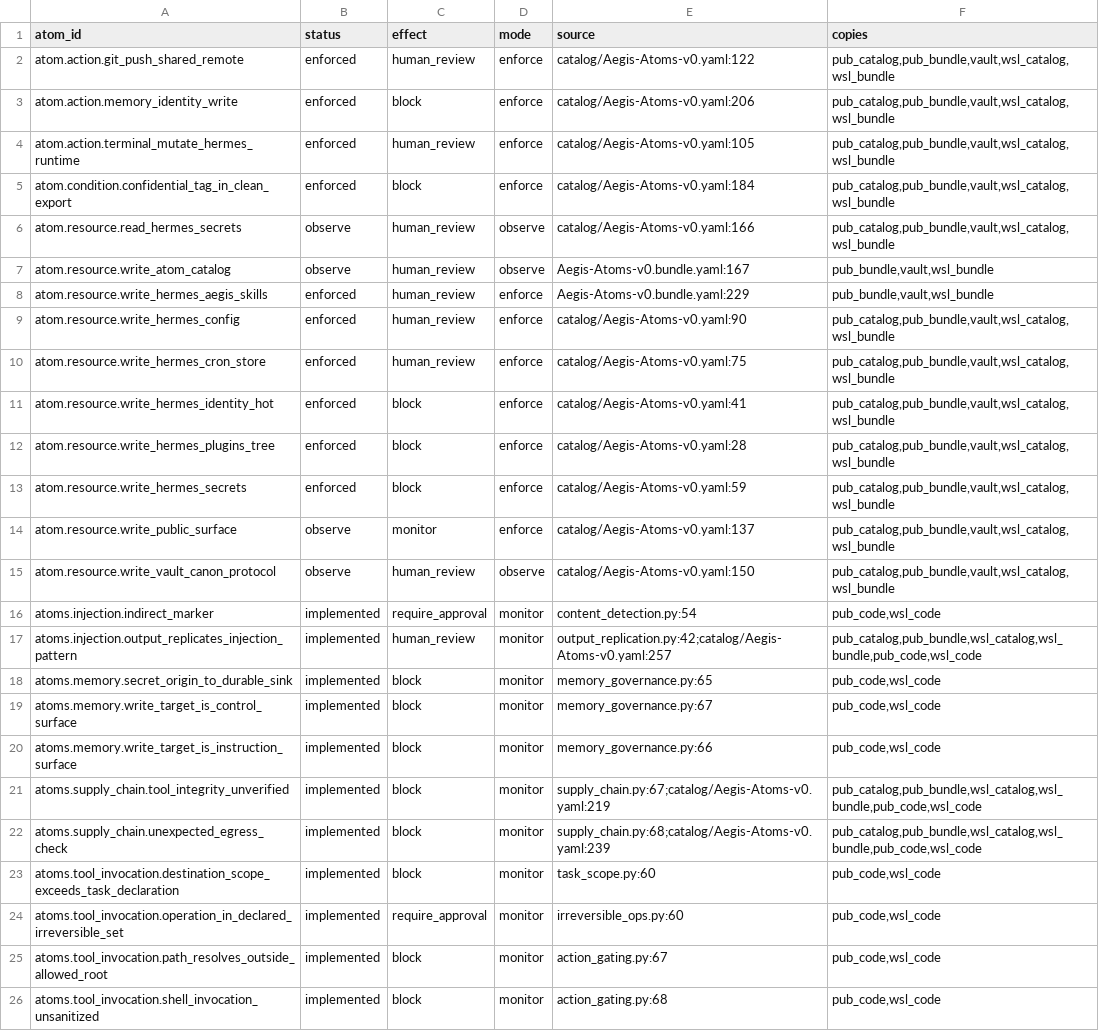
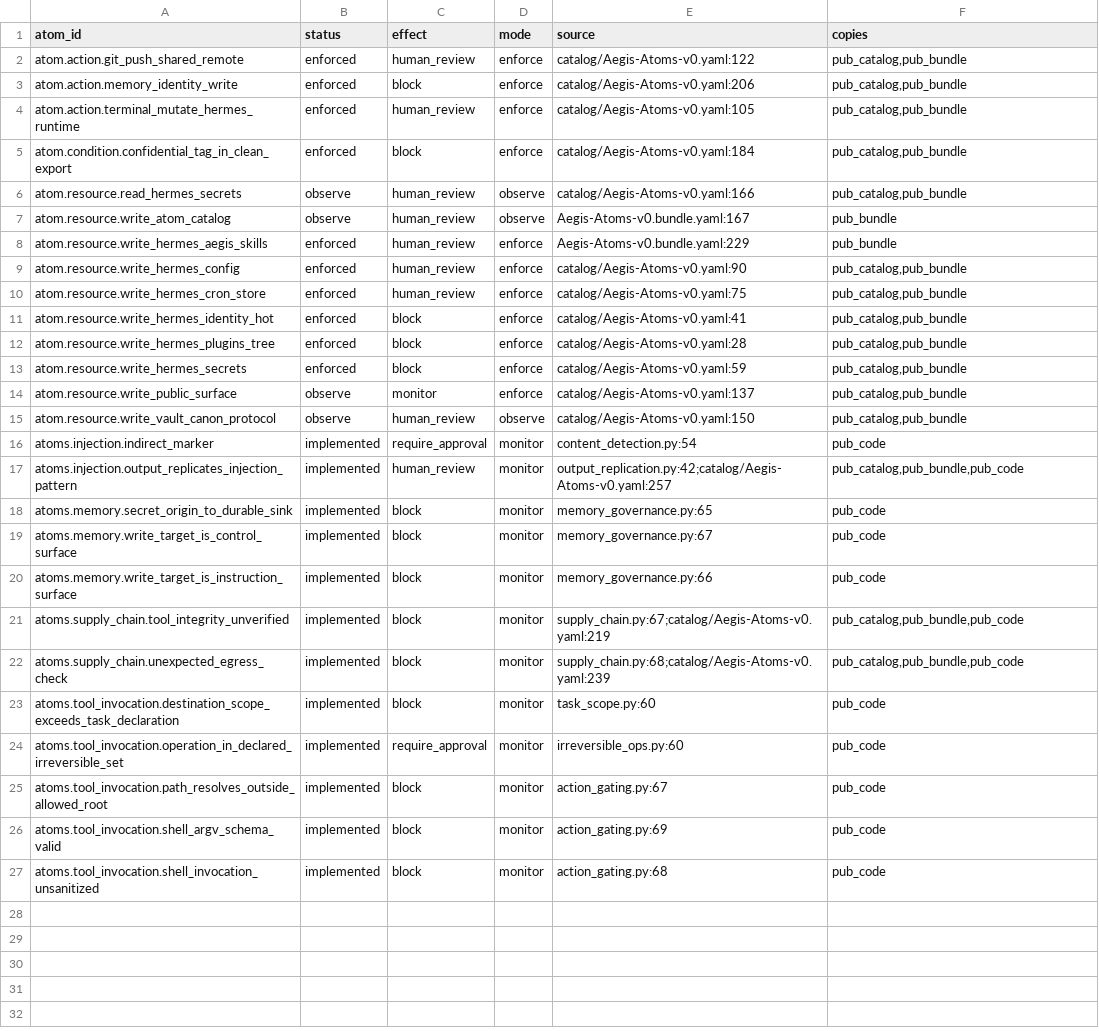
Before and after one commit to Steck43/aegis-atoms, a TSV file: catalog/REGISTRY.tsv, drawn as a sheet; addresses are those after the commit; the diff names each change by its address in the sheet, - before the commit and + after, or states it on an @@ line.

```diff
--- a/catalog/REGISTRY.tsv
+++ b/catalog/REGISTRY.tsv
-F2:F6 (copies): pub_catalog,pub_bundle,vault,wsl_catalog,wsl_bundle
+F2:F6 (copies): pub_catalog,pub_bundle
-F7:F8 (copies): pub_bundle,vault,wsl_bundle
+F7:F8 (copies): pub_bundle
-F9:F15 (copies): pub_catalog,pub_bundle,vault,wsl_catalog,wsl_bundle
+F9:F15 (copies): pub_catalog,pub_bundle
-F16 (copies): pub_code,wsl_code
+F16 (copies): pub_code
-F17 (copies): pub_catalog,pub_bundle,wsl_catalog,wsl_bundle,pub_code,wsl_code
+F17 (copies): pub_catalog,pub_bundle,pub_code
-F18:F20 (copies): pub_code,wsl_code
+F18:F20 (copies): pub_code
-F21:F22 (copies): pub_catalog,pub_bundle,wsl_catalog,wsl_bundle,pub_code,wsl_code
+F21:F22 (copies): pub_catalog,pub_bundle,pub_code
-F23:F25 (copies): pub_code,wsl_code
+F23:F25 (copies): pub_code
+row 26: atoms.tool_invocation.shell_argv_schema_valid | implemented | block | monitor | action_gating.py:69 | pub_code
-F27 (copies): pub_code,wsl_code
+F27 (copies): pub_code
```
Also changed, not shown: 5 other files.
